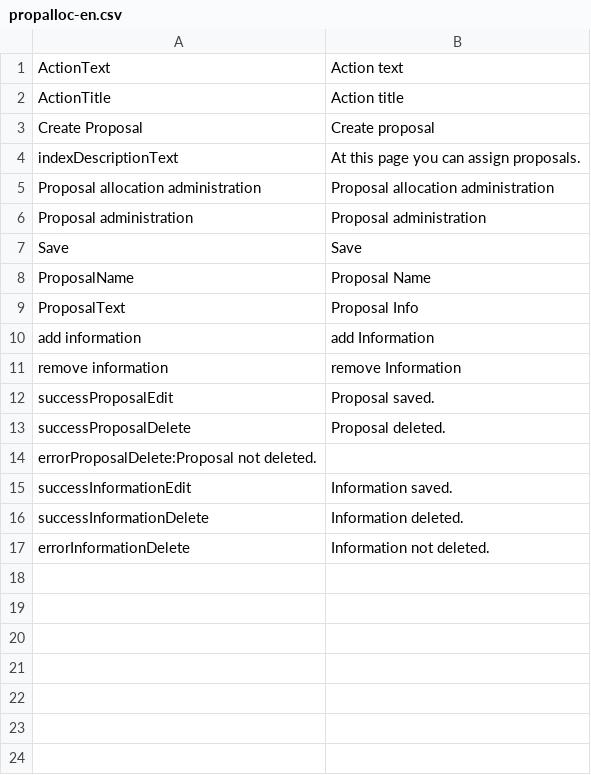
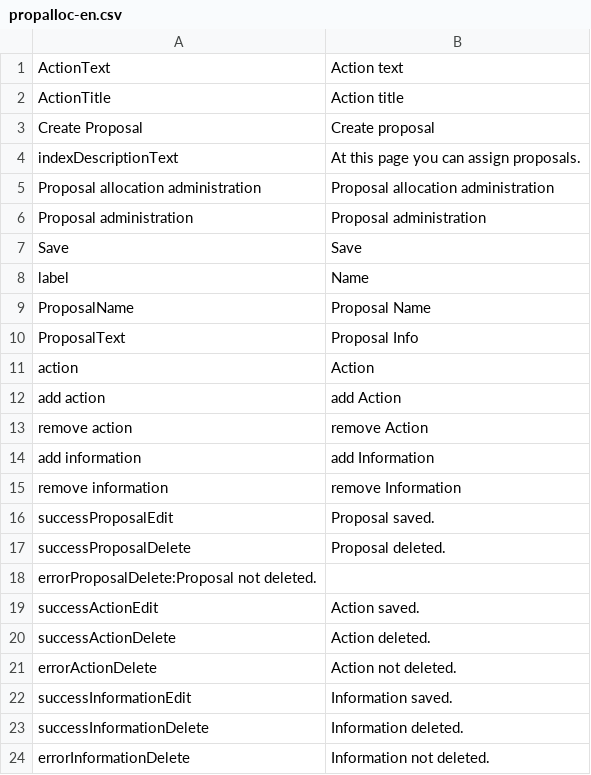
Before and after one commit to AKSW/Dispedia, a CSV file: extensions/propalloc/languages/propalloc-en.csv, drawn as a sheet.

```diff
--- a/extensions/propalloc/languages/propalloc-en.csv
+++ b/extensions/propalloc/languages/propalloc-en.csv
@@ -7,4 +7,8 @@ Proposal administration;Proposal administration
 Save;Save
+label;Name
 ProposalName;Proposal Name
 ProposalText;Proposal Info
+action;Action
+add action;add Action
+remove action;remove Action
 add information;add Information
@@ -14,2 +18,5 @@ successProposalDelete;Proposal deleted.
 errorProposalDelete:Proposal not deleted.
+successActionEdit;Action saved.
+successActionDelete;Action deleted.
+errorActionDelete;Action not deleted.
 successInformationEdit;Information saved.
```
Also changed, not shown: extensions/propalloc/languages/propalloc-de.csv, 10 other files.
